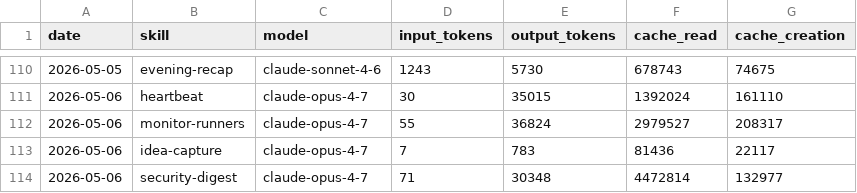
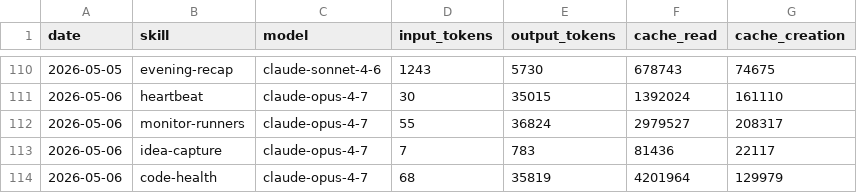
Before and after one commit to aeonfun/aeon, a CSV file: memory/token-usage.csv, drawn as a sheet; only a part is shown, gaps mark what is left out.

Commit message:
chore(code-health): auto-commit 2026-05-06

```diff
--- a/memory/token-usage.csv
+++ b/memory/token-usage.csv
@@ -113,2 +113,2 @@ date,skill,model,input_tokens,output_tokens,cache_read,cache_creation
 2026-05-06,idea-capture,claude-opus-4-7,7,783,81436,22117
-2026-05-06,security-digest,claude-opus-4-7,71,30348,4472814,132977
+2026-05-06,code-health,claude-opus-4-7,68,35819,4201964,129979
```
Also changed, not shown: 4 other files.
